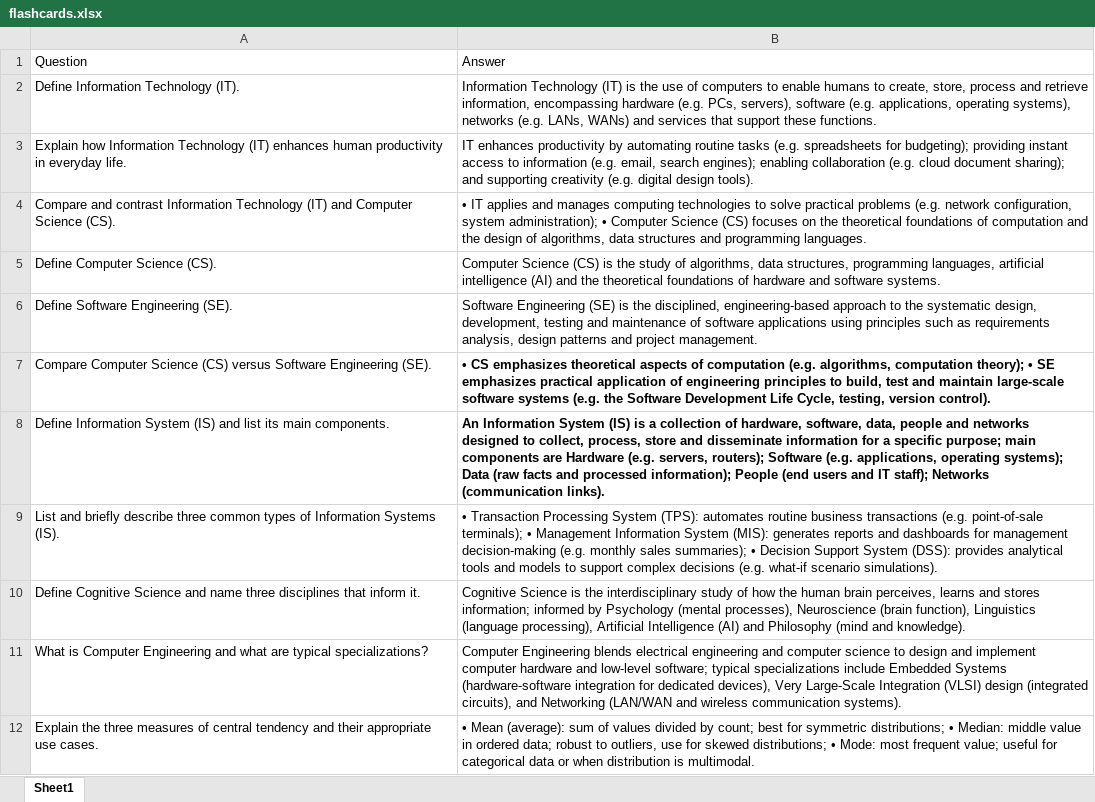
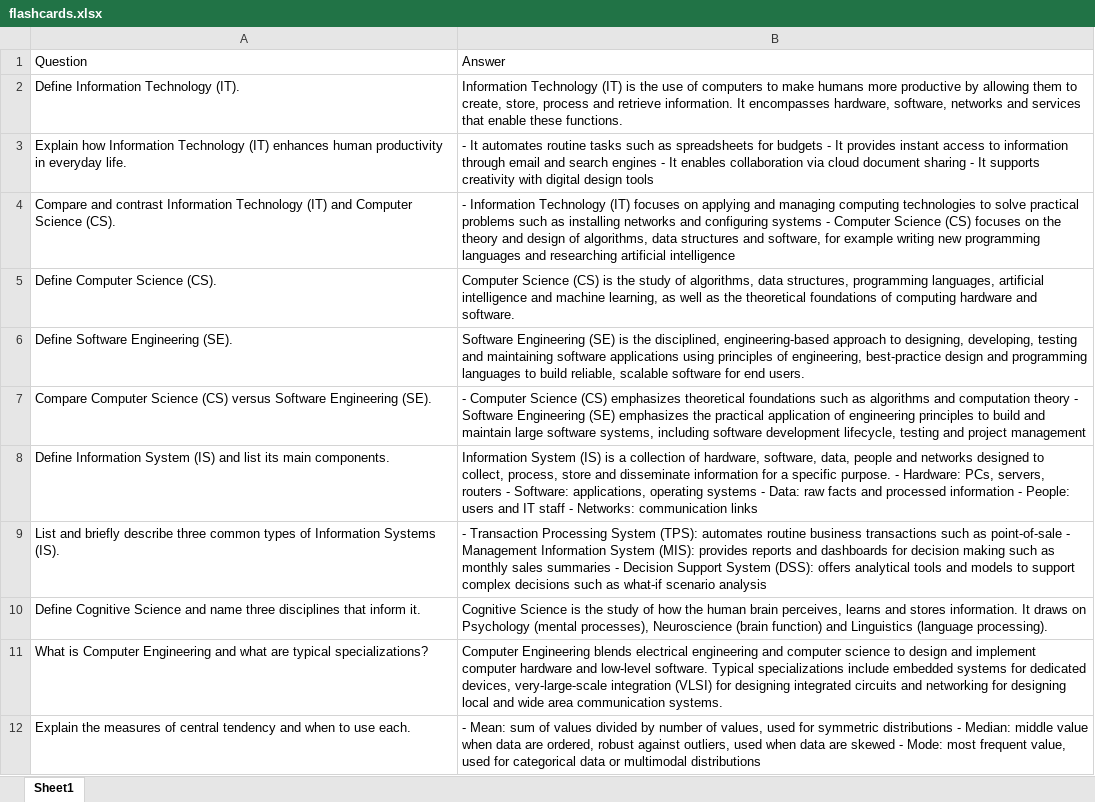
Before and after one commit to ConnectiveTCS/flashcard_app, an Excel workbook: flashcards.xlsx, sheet Sheet1, drawn as a sheet; only a part is shown; values as stored, in another font and other column widths than the file's, no borders; the diff covers the shown part only; the diff names each change by its address in the sheet, - before the commit and + after, or states it on an @@ line.

```diff
--- a/flashcards.xlsx (sheet Sheet1)
+++ b/flashcards.xlsx (sheet Sheet1)
-B2: …computers to enable humans to create, store, process and retrieve information, encompassing hardware (e.g. PCs, servers), software (e.g. applications, operating systems), networks (e.g. LANs, WANs) and services that support these functions.
+B2: …computers to make humans more productive by allowing them to create, store, process and retrieve information. It encompasses hardware, software, networks and services that enable these functions.
-B3: IT enhances productivity by automating routine tasks (e.g. spreadsheets for budgeting); providing instant access to information (e.g. email, search engines); enabling collaboration (e.g. cloud document sharing); and supporting creativity (e.g. digital design tools).
+B3: - It automates routine tasks such as spreadsheets for budgets - It provides instant access to information through email and search engines - It enables collaboration via cloud document sharing - It supports creativity with digital design tools
-B4: • IT applies and manages computing technologies to solve practical problems (e.g. network configuration, system administration); • Computer Science (CS) focuses on the theoretical foundations of computation and the design of algorithms, data structures and programming languages.
+B4: - Information Technology (IT) focuses on applying and managing computing technologies to solve practical problems such as installing networks and configuring systems - Computer Science (CS) focuses on the theory and design of algorithms, data structures and software, for example writing new programming languages and researching artificial intelligence
-B5: …artificial intelligence (AI) and the theoretical foundations of hardware and software systems.
+B5: …artificial intelligence and machine learning, as well as the theoretical foundations of computing hardware and software.
-B6: …approach to the systematic design, development, testing and maintenance of software applications using principles such as requirements analysis, design patterns and project management.
+B6: …approach to designing, developing, testing and maintaining software applications using principles of engineering, best-practice design and programming languages to build reliable, scalable software for end users.
-B7: • CS emphasizes theoretical aspects of computation (e.g. algorithms, computation theory); • SE emphasizes practical application of engineering principles to build, test and maintain large-scale software systems (e.g. the Software Development Life Cycle, testing, version control).
+B7: - Computer Science (CS) emphasizes theoretical foundations such as algorithms and computation theory - Software Engineering (SE) emphasizes the practical application of engineering principles to build and maintain large software systems, including software development lifecycle, testing and project management
-B7:B8 bold: on
+B7:B8 bold: off
-B8: An Information System (IS) is a collection of hardware, software, data, people and networks designed to collect, process, store and disseminate information for a specific purpose; main components are Hardware (e.g. servers, routers); Software (e.g. applications, operating systems); Data (raw facts and processed information); People (end users and IT staff); Networks (communication links).
+B8: Information System (IS) is a collection of hardware, software, data, people and networks designed to collect, process, store and disseminate information for a specific purpose. - Hardware: PCs, servers, routers - Software: applications, operating systems - Data: raw facts and processed information - People: users and IT staff - Networks: communication links
-B9: • Transaction Processing System (TPS): automates routine business transactions (e.g. point-of-sale terminals); • Management Information System (MIS): generates reports and dashboards for management decision-making (e.g. monthly sales summaries); • Decision Support System (DSS): provides analytical tools and models to support complex decisions (e.g. what-if scenario simulations).
+B9: - Transaction Processing System (TPS): automates routine business transactions such as point-of-sale - Management Information System (MIS): provides reports and dashboards for decision making such as monthly sales summaries - Decision Support System (DSS): offers analytical tools and models to support complex decisions such as what-if scenario analysis
-B10: …is the interdisciplinary study of how the human brain perceives, learns and stores information; informed by Psychology (mental processes), Neuroscience (brain function), Linguistics (language processing), Artificial Intelligence (AI) and Philosophy (mind and knowledge).
+B10: …is the study of how the human brain perceives, learns and stores information. It draws on Psychology (mental processes), Neuroscience (brain function) and Linguistics (language processing).
-B11: …and low-level software; typical specializations include Embedded Systems (hardware-software integration for dedicated devices), Very Large-Scale Integration (VLSI) design (integrated circuits), and Networking (LAN/WAN and wireless communication systems).
+B11: …and low-level software. Typical specializations include embedded systems for dedicated devices, very-large-scale integration (VLSI) for designing integrated circuits and networking for designing local and wide area communication systems.
-A12: Explain the three measures of central tendency and their appropriate use cases.
+A12: Explain the measures of central tendency and when to use each.
-B12: • Mean (average): sum of values divided by count; best for symmetric distributions; • Median: middle value in ordered data; robust to outliers, use for skewed distributions; • Mode: most frequent value; useful for categorical data or when distribution is multimodal.
+B12: - Mean: sum of values divided by number of values, used for symmetric distributions - Median: middle value when data are ordered, robust against outliers, used when data are skewed - Mode: most frequent value, used for categorical data or multimodal distributions
```
Also changed, not shown: 10 removed rows and 2 edited cells elsewhere in this sheet, 1 other file.
